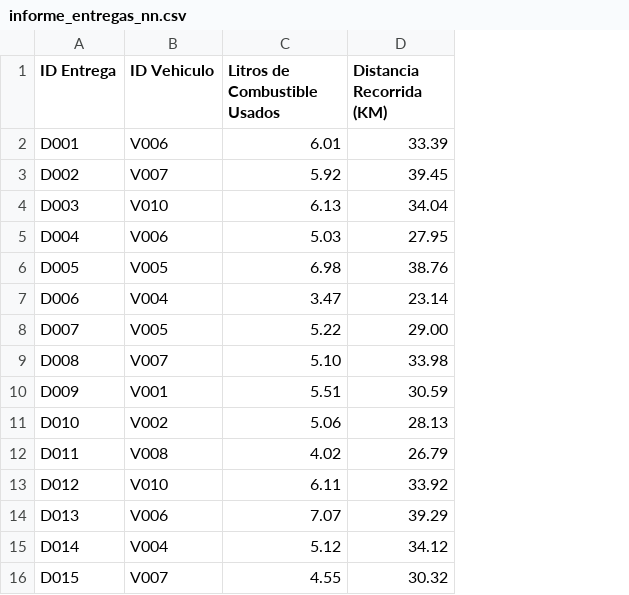
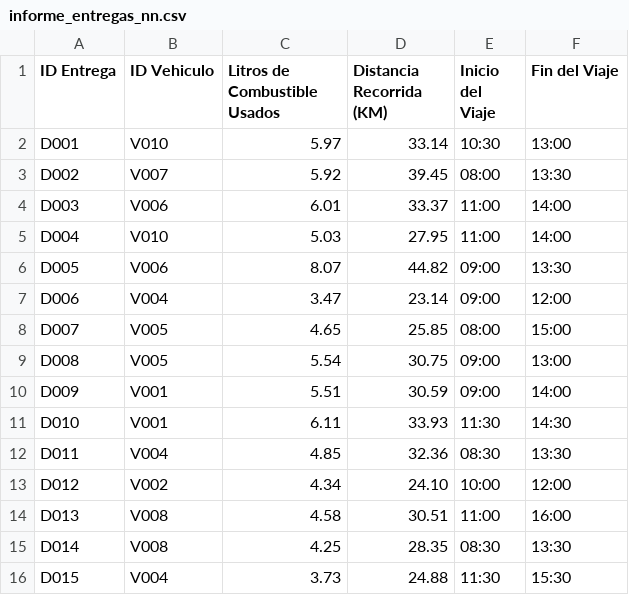
Before and after one commit to EhMigueh/Resources-Allocation-C, a CSV file: output/informe_entregas_nn.csv, drawn as a sheet; the diff names each change by its address in the sheet, - before the commit and + after, or states it on an @@ line.

```diff
--- a/output/informe_entregas_nn.csv
+++ b/output/informe_entregas_nn.csv
+column E (Inicio del Viaje), rows 2-16: 10:30 | 08:00 | 11:00 | 11:00 | 09:00 | 09:00 | 08:00 | 09:00 | 09:00 | 11:30 | 08:30 | 10:00 | 11:00 | 08:30 | 11:30
+column F (Fin del Viaje), rows 2-16: 13:00 | 13:30 | 14:00 | 14:00 | 13:30 | 12:00 | 15:00 | 13:00 | 14:00 | 14:30 | 13:30 | 12:00 | 16:00 | 13:30 | 15:30
-B2 (ID Vehiculo): V006
+B2 (ID Vehiculo): V010
-C2 (Litros de Combustible Usados): 6.01
+C2 (Litros de Combustible Usados): 5.97
-D2 (Distancia Recorrida (KM)): 33.39
+D2 (Distancia Recorrida (KM)): 33.14
-B4 (ID Vehiculo): V010
+B4 (ID Vehiculo): V006
-C4 (Litros de Combustible Usados): 6.13
+C4 (Litros de Combustible Usados): 6.01
-D4 (Distancia Recorrida (KM)): 34.04
+D4 (Distancia Recorrida (KM)): 33.37
-B5 (ID Vehiculo): V006
+B5 (ID Vehiculo): V010
-B6 (ID Vehiculo): V005
+B6 (ID Vehiculo): V006
-C6 (Litros de Combustible Usados): 6.98
+C6 (Litros de Combustible Usados): 8.07
-D6 (Distancia Recorrida (KM)): 38.76
+D6 (Distancia Recorrida (KM)): 44.82
-C8 (Litros de Combustible Usados): 5.22
+C8 (Litros de Combustible Usados): 4.65
-D8 (Distancia Recorrida (KM)): 29.00
+D8 (Distancia Recorrida (KM)): 25.85
-B9 (ID Vehiculo): V007
+B9 (ID Vehiculo): V005
-C9 (Litros de Combustible Usados): 5.10
+C9 (Litros de Combustible Usados): 5.54
-D9 (Distancia Recorrida (KM)): 33.98
+D9 (Distancia Recorrida (KM)): 30.75
-B11 (ID Vehiculo): V002
+B11 (ID Vehiculo): V001
-C11 (Litros de Combustible Usados): 5.06
+C11 (Litros de Combustible Usados): 6.11
-D11 (Distancia Recorrida (KM)): 28.13
+D11 (Distancia Recorrida (KM)): 33.93
-B12 (ID Vehiculo): V008
+B12 (ID Vehiculo): V004
-C12 (Litros de Combustible Usados): 4.02
+C12 (Litros de Combustible Usados): 4.85
-D12 (Distancia Recorrida (KM)): 26.79
+D12 (Distancia Recorrida (KM)): 32.36
-B13 (ID Vehiculo): V010
+B13 (ID Vehiculo): V002
-C13 (Litros de Combustible Usados): 6.11
+C13 (Litros de Combustible Usados): 4.34
-D13 (Distancia Recorrida (KM)): 33.92
+D13 (Distancia Recorrida (KM)): 24.10
-B14 (ID Vehiculo): V006
+B14 (ID Vehiculo): V008
-C14 (Litros de Combustible Usados): 7.07
+C14 (Litros de Combustible Usados): 4.58
-D14 (Distancia Recorrida (KM)): 39.29
+D14 (Distancia Recorrida (KM)): 30.51
-B15 (ID Vehiculo): V004
+B15 (ID Vehiculo): V008
-C15 (Litros de Combustible Usados): 5.12
+C15 (Litros de Combustible Usados): 4.25
-D15 (Distancia Recorrida (KM)): 34.12
+D15 (Distancia Recorrida (KM)): 28.35
-B16 (ID Vehiculo): V007
+B16 (ID Vehiculo): V004
-C16 (Litros de Combustible Usados): 4.55
+C16 (Litros de Combustible Usados): 3.73
-D16 (Distancia Recorrida (KM)): 30.32
+D16 (Distancia Recorrida (KM)): 24.88
```
Also changed, not shown: input/deliveries.csv, input/vehicles.csv, 9 other files.
